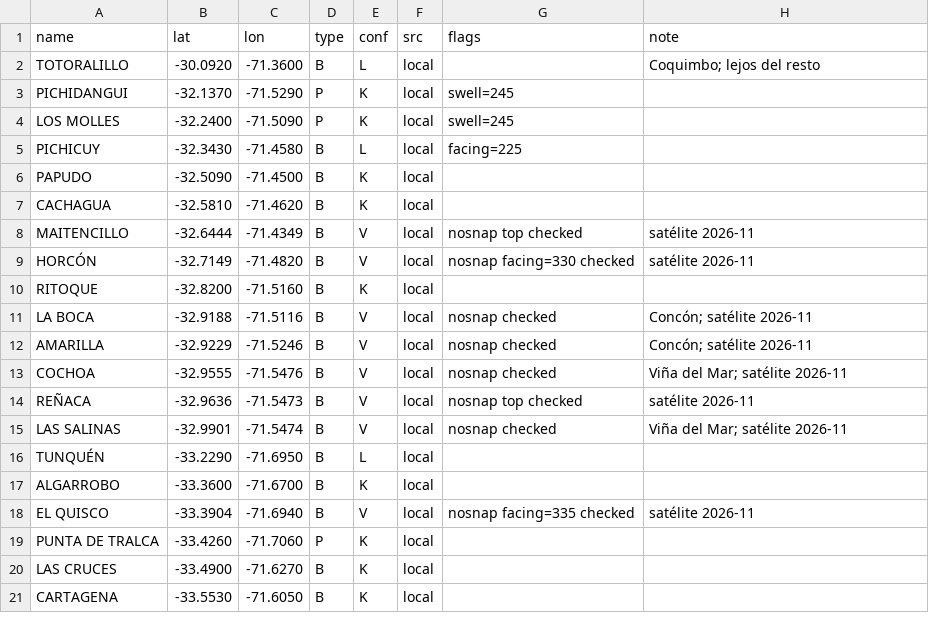
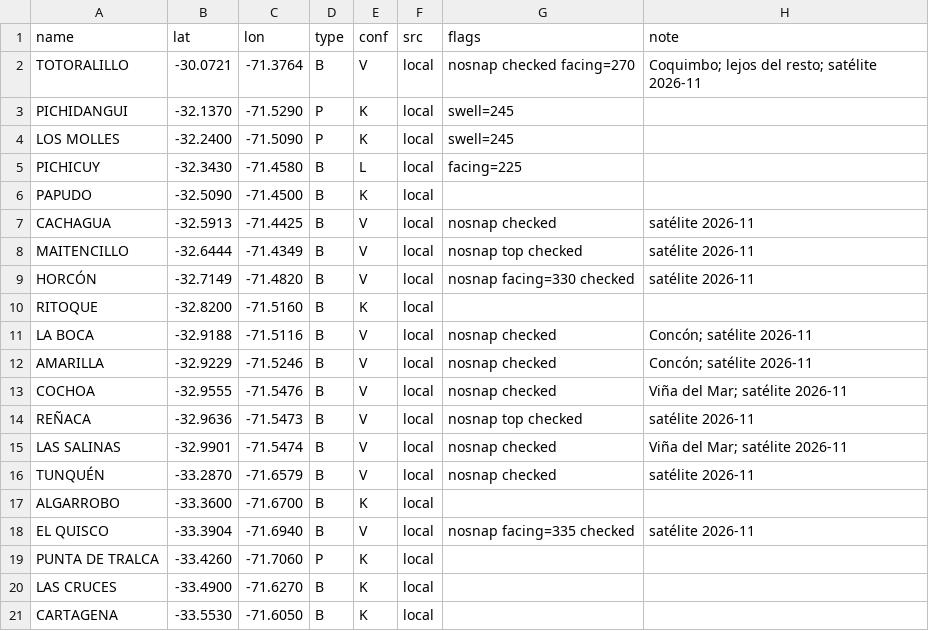
Before and after one commit to scgm11/surf-dawn-data, a CSV file: seeds/spots/CL-CEN.csv, drawn as a sheet.

```diff
--- a/seeds/spots/CL-CEN.csv
+++ b/seeds/spots/CL-CEN.csv
@@ -1,3 +1,3 @@
 name,lat,lon,type,conf,src,flags,note
-TOTORALILLO,-30.0920,-71.3600,B,L,local,,Coquimbo; lejos del resto
+TOTORALILLO,-30.0721,-71.3764,B,V,local,nosnap checked facing=270,Coquimbo; lejos del resto; satélite 2026-11
 PICHIDANGUI,-32.1370,-71.5290,P,K,local,swell=245,
@@ -6,3 +6,3 @@ PICHICUY,-32.3430,-71.4580,B,L,local,facing=225,
 PAPUDO,-32.5090,-71.4500,B,K,local,,
-CACHAGUA,-32.5810,-71.4620,B,K,local,,
+CACHAGUA,-32.5913,-71.4425,B,V,local,nosnap checked,satélite 2026-11
 MAITENCILLO,-32.6444,-71.4349,B,V,local,nosnap top checked,satélite 2026-11
@@ -15,3 +15,3 @@ REÑACA,-32.9636,-71.5473,B,V,local,nosnap top checked,satélite 2026-11
 LAS SALINAS,-32.9901,-71.5474,B,V,local,nosnap checked,Viña del Mar; satélite 2026-11
-TUNQUÉN,-33.2290,-71.6950,B,L,local,,
+TUNQUÉN,-33.2870,-71.6579,B,V,local,nosnap checked,satélite 2026-11
 ALGARROBO,-33.3600,-71.6700,B,K,local,,
```
Also changed, not shown: seeds/spots/AR-BAN.csv, seeds/spots/BB-ALL.csv, 30 other files.
